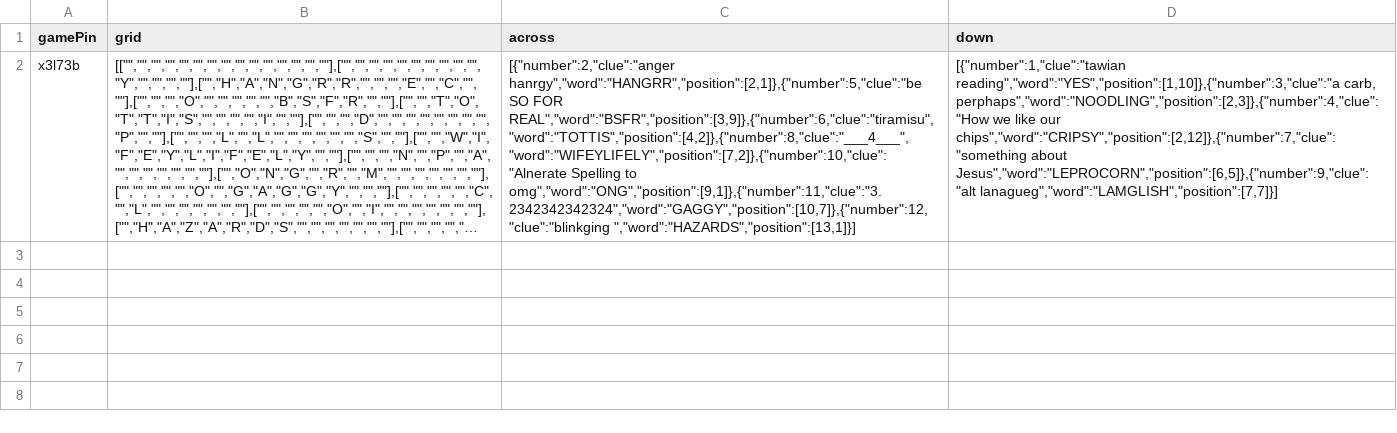
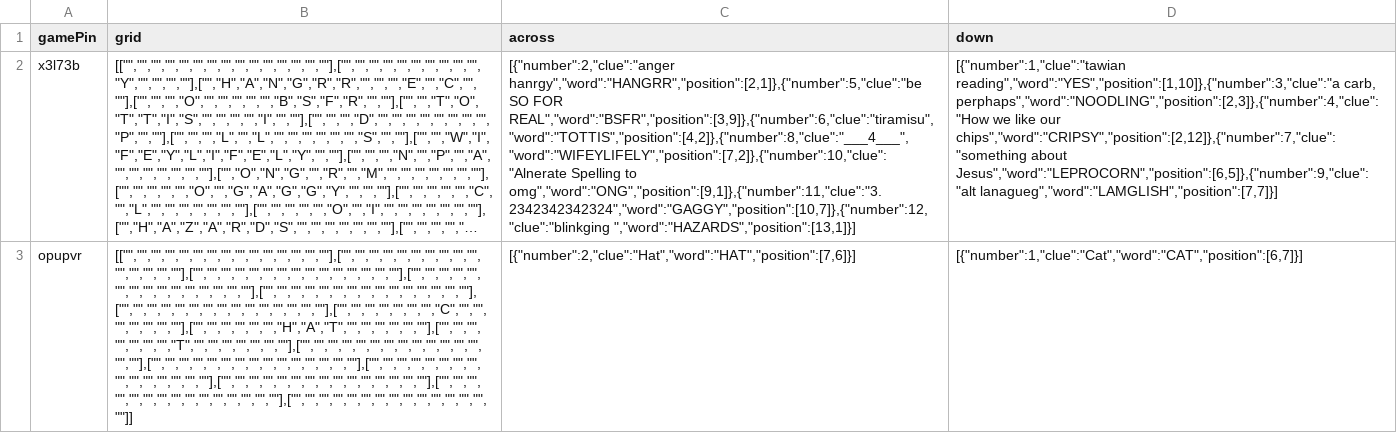
Before and after one commit to jennylamm/crossword, a CSV file: src/server/data.csv, drawn as a sheet; long unchanged cells end in …; the diff names each change by its address in the sheet, - before the commit and + after, or states it on an @@ line.

```diff
--- a/src/server/data.csv
+++ b/src/server/data.csv
+row 3: opupvr | [["","","","","","","","","","","","","","",""],["","","","","","","","","","","","","","",""],["","","","","","","","","","","","","","",""],["","","","","","","","","","","","","","",""],["","","","","","","","","","","","","","",""],["","","","","","","","","","","","","","",""],["","","","","","","","C","","","","","","",""],["","","","","","","H","A","T","","","","","",""],["","","","","","","","T","","","","","","",""],["","","","","","","","","","","","","","",""],["","","","","","","","","","","","","","",""],["","","","","","","","","","","","","","",""],["","","","","","","","","","","","","","",""],["","","","","","","","","","","","","","",""],["","","","","","","","","","","","","","",""]] | [{"number":2,"clue":"Hat","word":"HAT","position":[7,6]}] | [{"number":1,"clue":"Cat","word":"CAT","position":[6,7]}]
```
Also changed, not shown: public/data.csv, 4 other files.
